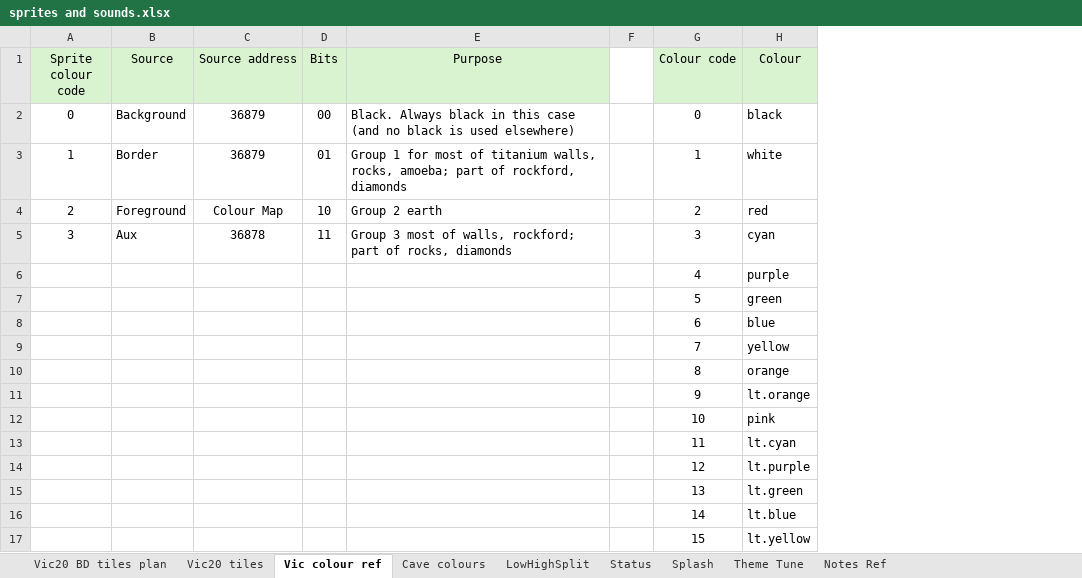
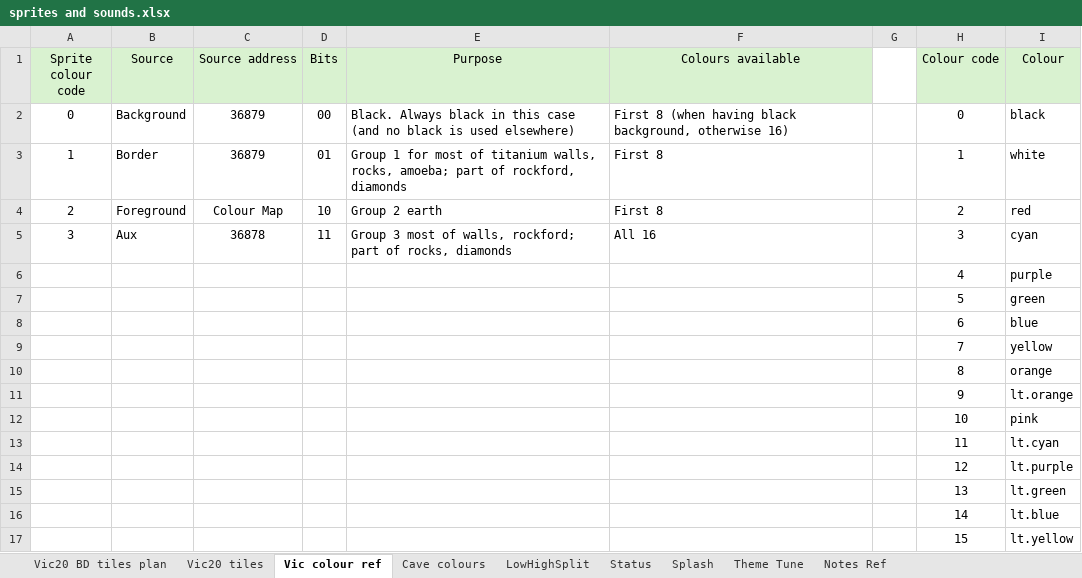
Before and after one commit to raspberrypioneer/VicBoulderDash, an Excel workbook: utilities/sprites and sounds.xlsx, sheet Vic colour ref, drawn as a sheet; values as stored, in another font and other column widths than the file's, no borders; the diff names each change by its address in the sheet, - before the commit and + after, or states it on an @@ line.

```diff
--- a/utilities/sprites and sounds.xlsx (sheet Vic colour ref)
+++ b/utilities/sprites and sounds.xlsx (sheet Vic colour ref)
+column F (Colours available), rows 2-5: First 8 (when having black background, otherwise 16) | First 8 | First 8 | All 16
```
Also changed, not shown: sheet Vic20 tiles, formulas that keep their value, 5 other files.
